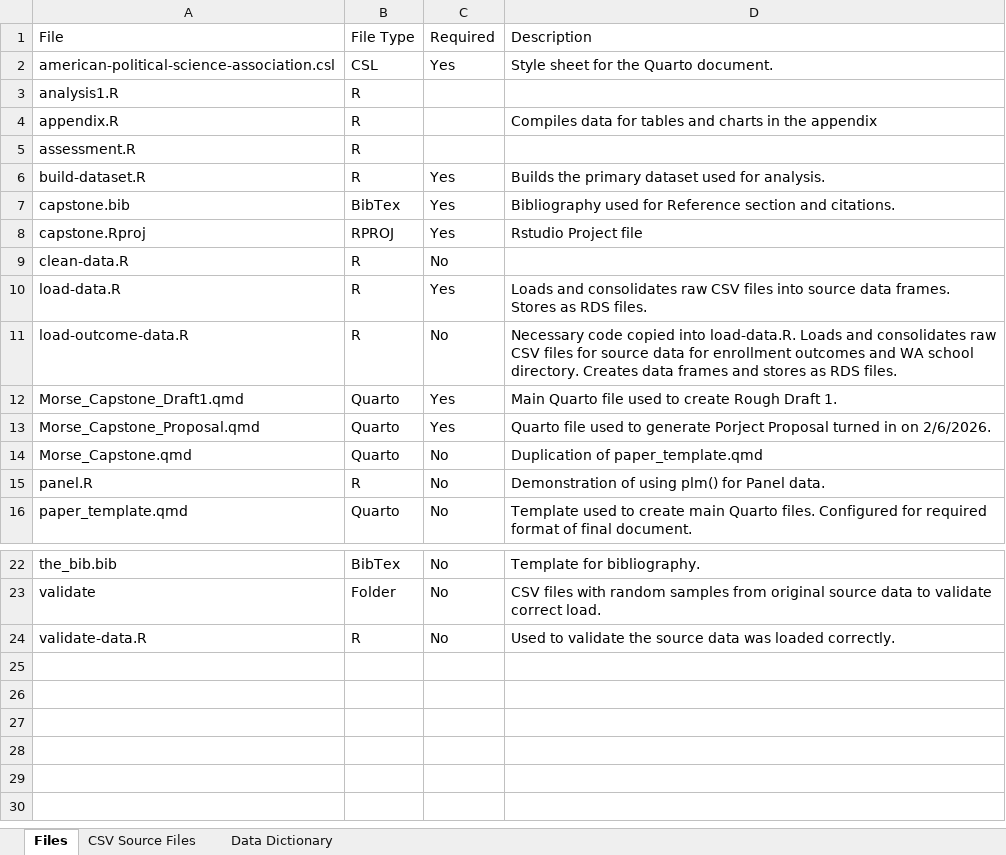
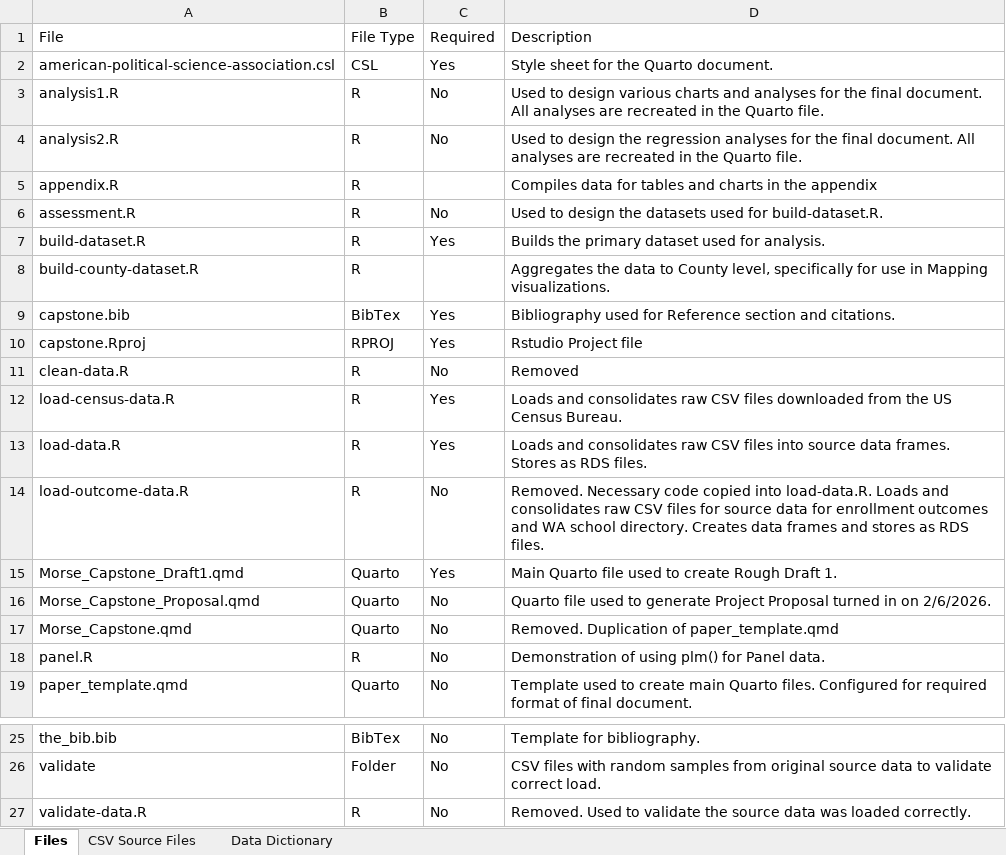
Before and after one commit to jhmorse/capstone, an Excel workbook: project_tracking.xlsx, sheet Files, drawn as a sheet; only a part is shown, gaps mark what is left out; values as stored, in another font and other column widths than the file's, no borders; table styles not drawn; addresses are those after the commit; the diff names each change by its address in the sheet, - before the commit and + after, or states it on an @@ line.

Commit message:
Load Census data and join to dfCapLastGrade.

```diff
--- a/project_tracking.xlsx (sheet Files)
+++ b/project_tracking.xlsx (sheet Files)
-C3 (Required): (empty)
+C3 (Required): No
-D3 (Description): (empty)
+D3 (Description): Used to design various charts and analyses for the final document. All analyses are recreated in the Quarto file.
+row 4: analysis2.R | R | No | Used to design the regression analyses for the final document. All analyses are recreated in the Quarto file.
-C6 (Required): (empty)
+C6 (Required): No
-D6 (Description): (empty)
+D6 (Description): Used to design the datasets used for build-dataset.R.
+row 8: build-county-dataset.R | R |  | Aggregates the data to County level, specifically for use in Mapping visualizations.
-D11 (Description): (empty)
+D11 (Description): Removed
+row 12: load-census-data.R | R | Yes | Loads and consolidates raw CSV files downloaded from the US Census Bureau.
-D14 (Description): Necessary code…
+D14 (Description): Removed. Necessary code…
-C16 (Required): Yes
+C16 (Required): No
-D16 (Description): …to generate Porject Proposal turned…
+D16 (Description): …to generate Project Proposal turned…
-D17 (Description): Duplication of paper_template.qmd
+D17 (Description): Removed. Duplication of paper_template.qmd
-D27 (Description): Used to…
+D27 (Description): Removed. Used to…
```
Also changed, not shown: sheet Data Dictionary, 6 other files.
